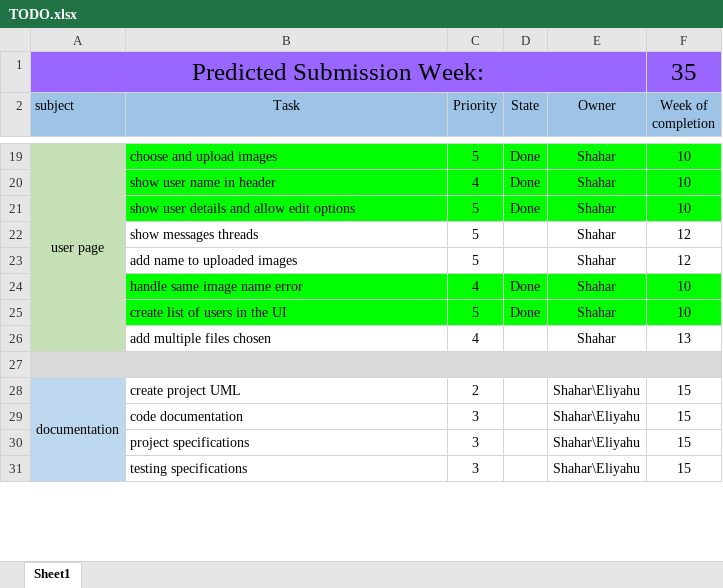
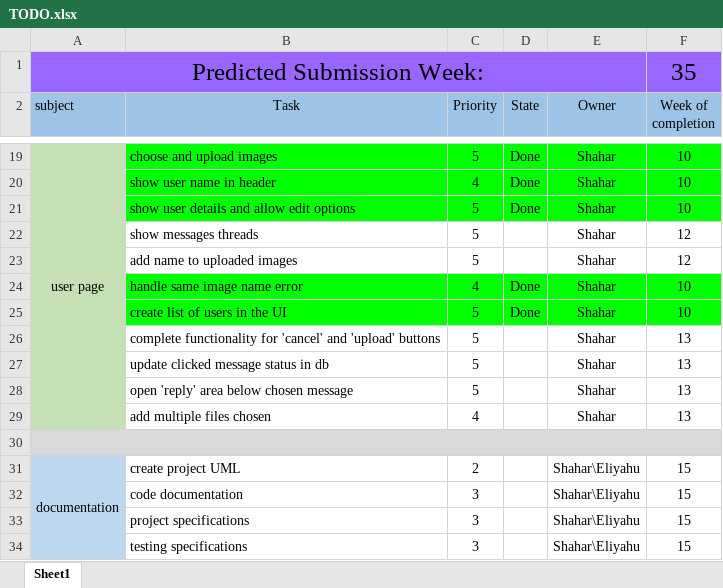
Before and after one commit to eliyahulevi/final_project, an Excel workbook: TODO.xlsx, sheet Sheet1, drawn as a sheet; only a part is shown, gaps mark what is left out; values as stored, in another font and other column widths than the file's, no borders; the diff names each change by its address in the sheet, - before the commit and + after, or states it on an @@ line.

Commit message:
updated TODO.xlsx file

```diff
--- a/TODO.xlsx (sheet Sheet1)
+++ b/TODO.xlsx (sheet Sheet1)
+row 26:  | complete functionality for 'cancel' and 'upload' buttons | 5 |  | Shahar | 13
+row 27:  | update clicked message status in db | 5 |  | Shahar | 13
+row 28:  | open 'reply' area below chosen message | 5 |  | Shahar | 13
```
